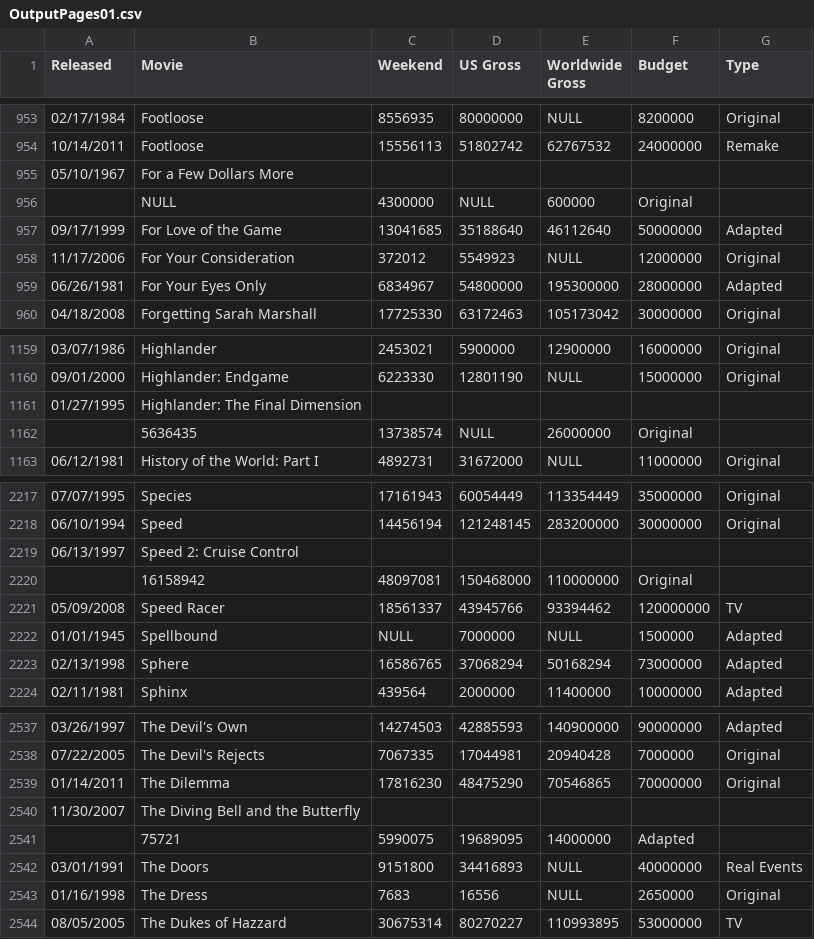
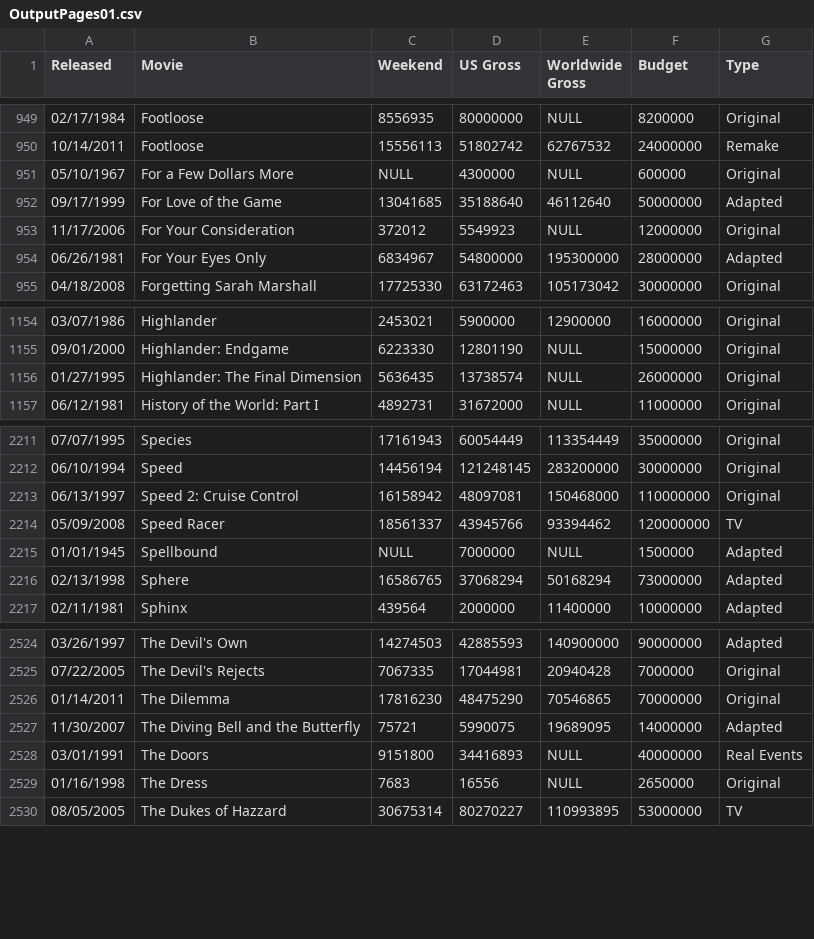
Before and after one commit to pkundurthy/flopbuster, a CSV file: data_files/OutputPages01.csv, drawn as a sheet; only a part is shown, gaps mark what is left out; the diff covers the shown part only.

```diff
--- a/data_files/OutputPages01.csv
+++ b/data_files/OutputPages01.csv
@@ -954,4 +950,3 @@ Released;Movie;Weekend;US Gross;Worldwide Gross;Budget;Type
 10/14/2011;Footloose;15556113;51802742;62767532;24000000;Remake
-05/10/1967;For a Few Dollars More
-;NULL;4300000;NULL;600000;Original
+05/10/1967;For a Few Dollars More;NULL;4300000;NULL;600000;Original
 09/17/1999;For Love of the Game;13041685;35188640;46112640;50000000;Adapted
@@ -1160,4 +1155,3 @@ Released;Movie;Weekend;US Gross;Worldwide Gross;Budget;Type
 09/01/2000;Highlander: Endgame;6223330;12801190;NULL;15000000;Original
-01/27/1995;Highlander: The Final Dimension
-;5636435;13738574;NULL;26000000;Original
+01/27/1995;Highlander: The Final Dimension;5636435;13738574;NULL;26000000;Original
 06/12/1981;History of the World: Part I;4892731;31672000;NULL;11000000;Original
@@ -2218,4 +2212,3 @@ Released;Movie;Weekend;US Gross;Worldwide Gross;Budget;Type
 06/10/1994;Speed;14456194;121248145;283200000;30000000;Original
-06/13/1997;Speed 2: Cruise Control
-;16158942;48097081;150468000;110000000;Original
+06/13/1997;Speed 2: Cruise Control;16158942;48097081;150468000;110000000;Original
 05/09/2008;Speed Racer;18561337;43945766;93394462;120000000;TV
@@ -2539,4 +2526,3 @@ Released;Movie;Weekend;US Gross;Worldwide Gross;Budget;Type
 01/14/2011;The Dilemma;17816230;48475290;70546865;70000000;Original
-11/30/2007;The Diving Bell and the Butterfly
-;75721;5990075;19689095;14000000;Adapted
+11/30/2007;The Diving Bell and the Butterfly;75721;5990075;19689095;14000000;Adapted
 03/01/1991;The Doors;9151800;34416893;NULL;40000000;Real Events
```
Also changed, not shown: 10 removed rows and 50 edited cells elsewhere in this file, 5 other files.
